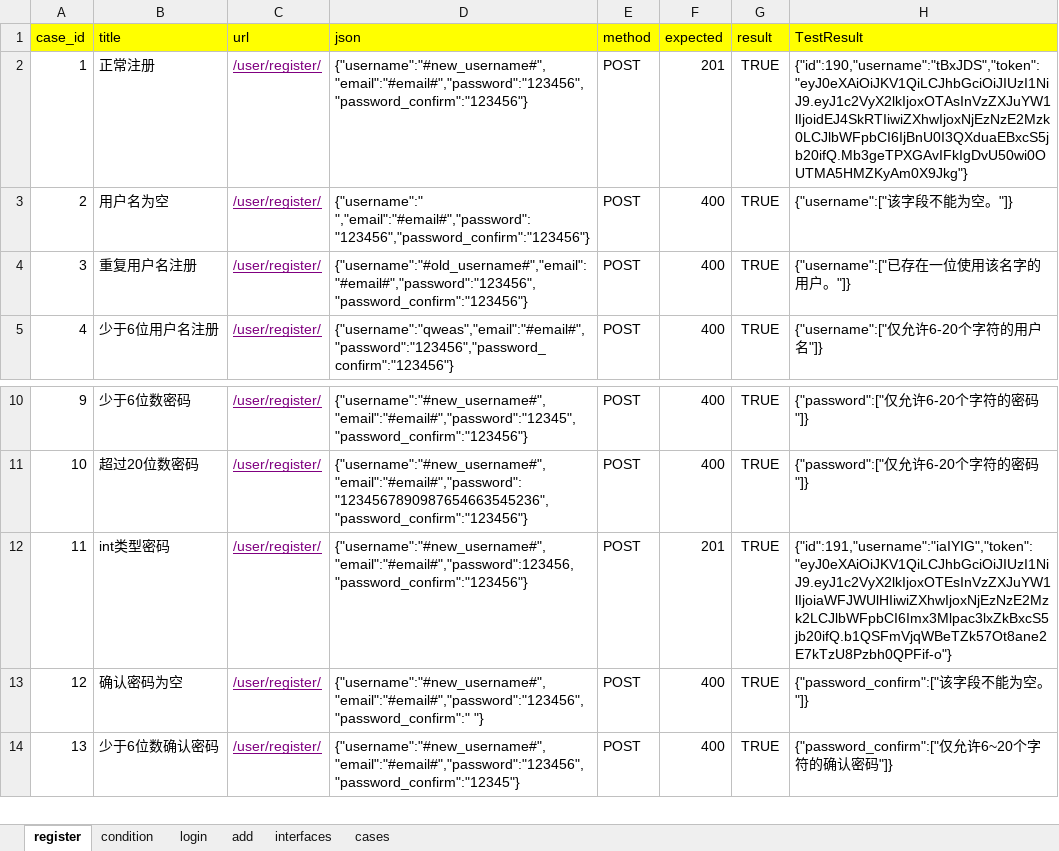
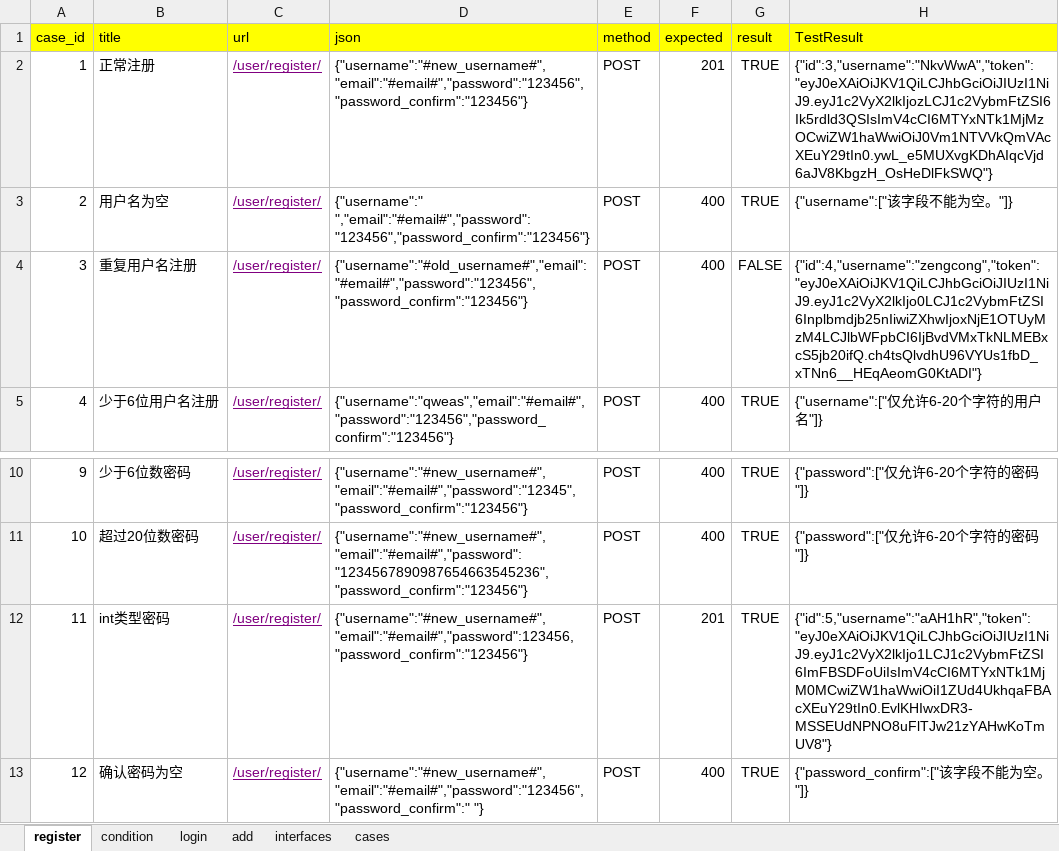
Before and after one commit to zengcong1314/python1205, an Excel workbook: interface_homework2/data/demo.xlsx, sheet register, drawn as a sheet; only a part is shown, gaps mark what is left out; the shorter side is filled out with more unchanged rows; values as stored, in another font and other column widths than the file's, no borders; the diff names each change by its address in the sheet, - before the commit and + after, or states it on an @@ line.

```diff
--- a/interface_homework2/data/demo.xlsx (sheet register)
+++ b/interface_homework2/data/demo.xlsx (sheet register)
-H2 (TestResult): {"id":190,"username":"tBxJDS","token":"eyJ0eXAiOiJKV1QiLCJhbGciOiJIUzI1NiJ9.eyJ1c2VyX2lkIjoxOTAsInVzZXJuYW1lIjoidEJ4SkRTIiwiZXhwIjoxNjEzNzE2Mzk0LCJlbWFpbCI6IjBnU0I3QXduaEBxcS5jb20ifQ.Mb3geTPXGAvIFkIgDvU50wi0OUTMA5HMZKyAm0X9Jkg"}
+H2 (TestResult): {"id":3,"username":"NkvWwA","token":"eyJ0eXAiOiJKV1QiLCJhbGciOiJIUzI1NiJ9.eyJ1c2VyX2lkIjozLCJ1c2VybmFtZSI6Ik5rdld3QSIsImV4cCI6MTYxNTk1MjMzOCwiZW1haWwiOiJ0Vm1NTVVkQmVAcXEuY29tIn0.ywL_e5MUXvgKDhAIqcVjd6aJV8KbgzH_OsHeDlFkSWQ"}
-G4 (result): TRUE
+G4 (result): FALSE
-H4 (TestResult): {"username":["已存在一位使用该名字的用户。"]}
+H4 (TestResult): {"id":4,"username":"zengcong","token":"eyJ0eXAiOiJKV1QiLCJhbGciOiJIUzI1NiJ9.eyJ1c2VyX2lkIjo0LCJ1c2VybmFtZSI6Inplbmdjb25nIiwiZXhwIjoxNjE1OTUyMzM4LCJlbWFpbCI6IjBvdVMxTkNLMEBxcS5jb20ifQ.ch4tsQlvdhU96VYUs1fbD_xTNn6__HEqAeomG0KtADI"}
-H12 (TestResult): {"id":191,"username":"iaIYIG","token":"eyJ0eXAiOiJKV1QiLCJhbGciOiJIUzI1NiJ9.eyJ1c2VyX2lkIjoxOTEsInVzZXJuYW1lIjoiaWFJWUlHIiwiZXhwIjoxNjEzNzE2Mzk2LCJlbWFpbCI6Imx3Mlpac3lxZkBxcS5jb20ifQ.b1QSFmVjqWBeTZk57Ot8ane2E7kTzU8Pzbh0QPFif-o"}
+H12 (TestResult): {"id":5,"username":"aAH1hR","token":"eyJ0eXAiOiJKV1QiLCJhbGciOiJIUzI1NiJ9.eyJ1c2VyX2lkIjo1LCJ1c2VybmFtZSI6ImFBSDFoUiIsImV4cCI6MTYxNTk1MjM0MCwiZW1haWwiOiI1ZUd4UkhqaFBAcXEuY29tIn0.EvlKHIwxDR3-MSSEUdNPNO8uFlTJw21zYAHwKoTmUV8"}
```
Also changed, not shown: sheet condition, sheet login, APaaS/data/demo.xlsx, 17 other files.
